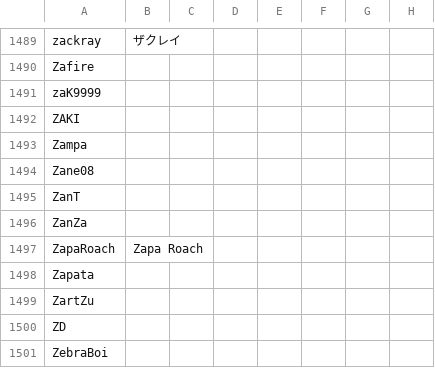
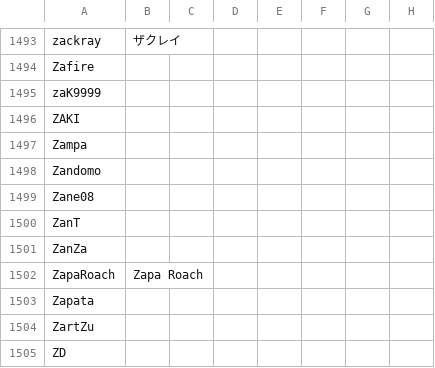
Before and after one commit to kenniky/ultrank-scoring, a CSV file: ultrank_tags.csv, drawn as a sheet; only a part is shown, gaps mark what is left out; the shorter side is filled out with more unchanged rows; the diff covers the shown part only; the diff names each change by its address in the sheet, - before the commit and + after, or states it on an @@ line.

```diff
--- a/ultrank_tags.csv
+++ b/ultrank_tags.csv
+row 1498: Zandomo
```
Also changed, not shown: 5 added rows elsewhere in this file, 1 other file.
